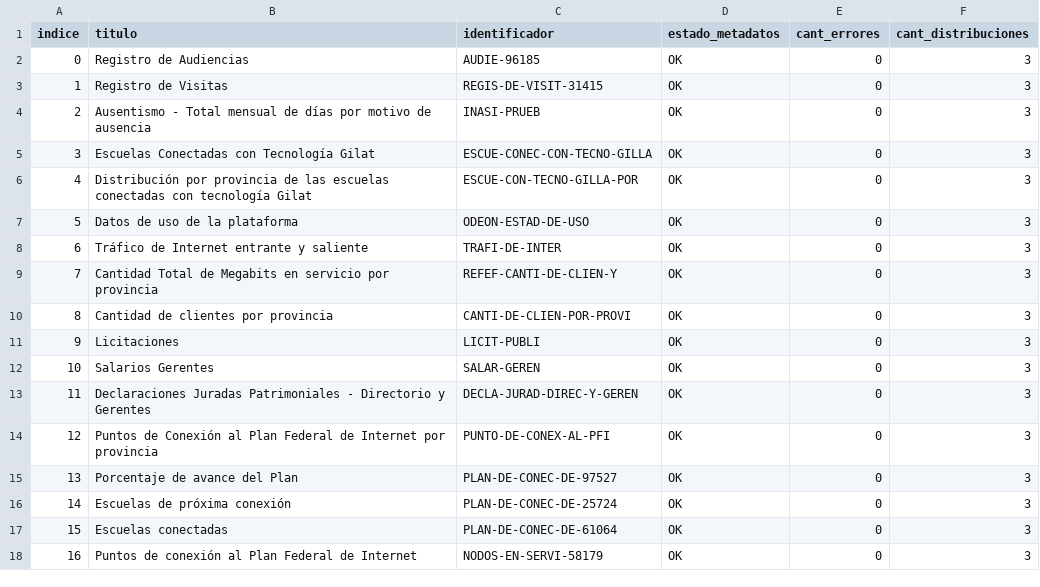
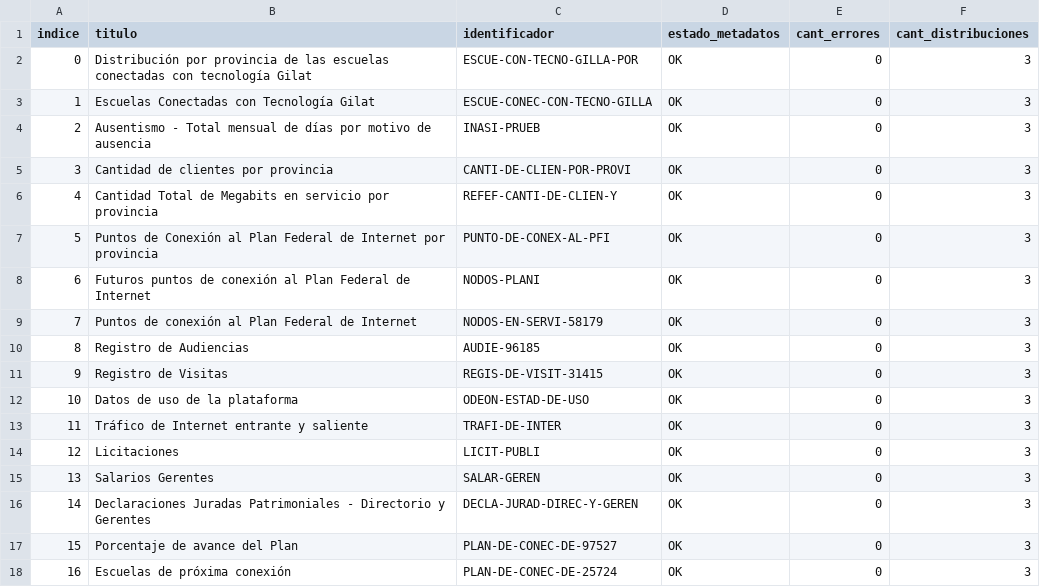
Before and after one commit to augustodevesa/libreria-catalogos, a CSV file: arsat/datasets.csv, drawn as a sheet; only a part is shown; the diff covers the shown part only.

Commit message:
Modifico archivo arsat/datasets.csv según cambios del 2017-10-06

```diff
--- a/arsat/datasets.csv
+++ b/arsat/datasets.csv
@@ -1,18 +1,18 @@
 indice,titulo,identificador,estado_metadatos,cant_errores,cant_distribuciones
-0,Registro de Audiencias,AUDIE-96185,OK,0,3
-1,Registro de Visitas,REGIS-DE-VISIT-31415,OK,0,3
+0,Distribución por provincia de las escuelas conectadas con tecnología Gilat,ESCUE-CON-TECNO-GILLA-POR,OK,0,3
+1,Escuelas Conectadas con Tecnología Gilat,ESCUE-CONEC-CON-TECNO-GILLA,OK,0,3
 2,Ausentismo - Total mensual de días por motivo de ausencia,INASI-PRUEB,OK,0,3
-3,Escuelas Conectadas con Tecnología Gilat,ESCUE-CONEC-CON-TECNO-GILLA,OK,0,3
-4,Distribución por provincia de las escuelas conectadas con tecnología Gilat,ESCUE-CON-TECNO-GILLA-POR,OK,0,3
-5,Datos de uso de la plataforma,ODEON-ESTAD-DE-USO,OK,0,3
-6,Tráfico de Internet entrante y saliente,TRAFI-DE-INTER,OK,0,3
-7,Cantidad Total de Megabits en servicio por provincia,REFEF-CANTI-DE-CLIEN-Y,OK,0,3
-8,Cantidad de clientes por provincia,CANTI-DE-CLIEN-POR-PROVI,OK,0,3
-9,Licitaciones,LICIT-PUBLI,OK,0,3
-10,Salarios Gerentes,SALAR-GEREN,OK,0,3
-11,Declaraciones Juradas Patrimoniales - Directorio y Gerentes,DECLA-JURAD-DIREC-Y-GEREN,OK,0,3
-12,Puntos de Conexión al Plan Federal de Internet por provincia,PUNTO-DE-CONEX-AL-PFI,OK,0,3
-13,Porcentaje de avance del Plan,PLAN-DE-CONEC-DE-97527,OK,0,3
-14,Escuelas de próxima conexión,PLAN-DE-CONEC-DE-25724,OK,0,3
-15,Escuelas conectadas,PLAN-DE-CONEC-DE-61064,OK,0,3
-16,Puntos de conexión al Plan Federal de Internet,NODOS-EN-SERVI-58179,OK,0,3
+3,Cantidad de clientes por provincia,CANTI-DE-CLIEN-POR-PROVI,OK,0,3
+4,Cantidad Total de Megabits en servicio por provincia,REFEF-CANTI-DE-CLIEN-Y,OK,0,3
+5,Puntos de Conexión al Plan Federal de Internet por provincia,PUNTO-DE-CONEX-AL-PFI,OK,0,3
+6,Futuros puntos de conexión al Plan Federal de Internet,NODOS-PLANI,OK,0,3
+7,Puntos de conexión al Plan Federal de Internet,NODOS-EN-SERVI-58179,OK,0,3
+8,Registro de Audiencias,AUDIE-96185,OK,0,3
+9,Registro de Visitas,REGIS-DE-VISIT-31415,OK,0,3
+10,Datos de uso de la plataforma,ODEON-ESTAD-DE-USO,OK,0,3
+11,Tráfico de Internet entrante y saliente,TRAFI-DE-INTER,OK,0,3
+12,Licitaciones,LICIT-PUBLI,OK,0,3
+13,Salarios Gerentes,SALAR-GEREN,OK,0,3
+14,Declaraciones Juradas Patrimoniales - Directorio y Gerentes,DECLA-JURAD-DIREC-Y-GEREN,OK,0,3
+15,Porcentaje de avance del Plan,PLAN-DE-CONEC-DE-97527,OK,0,3
+16,Escuelas de próxima conexión,PLAN-DE-CONEC-DE-25724,OK,0,3
```
Also changed, not shown: 2 edited cells elsewhere in this file.
